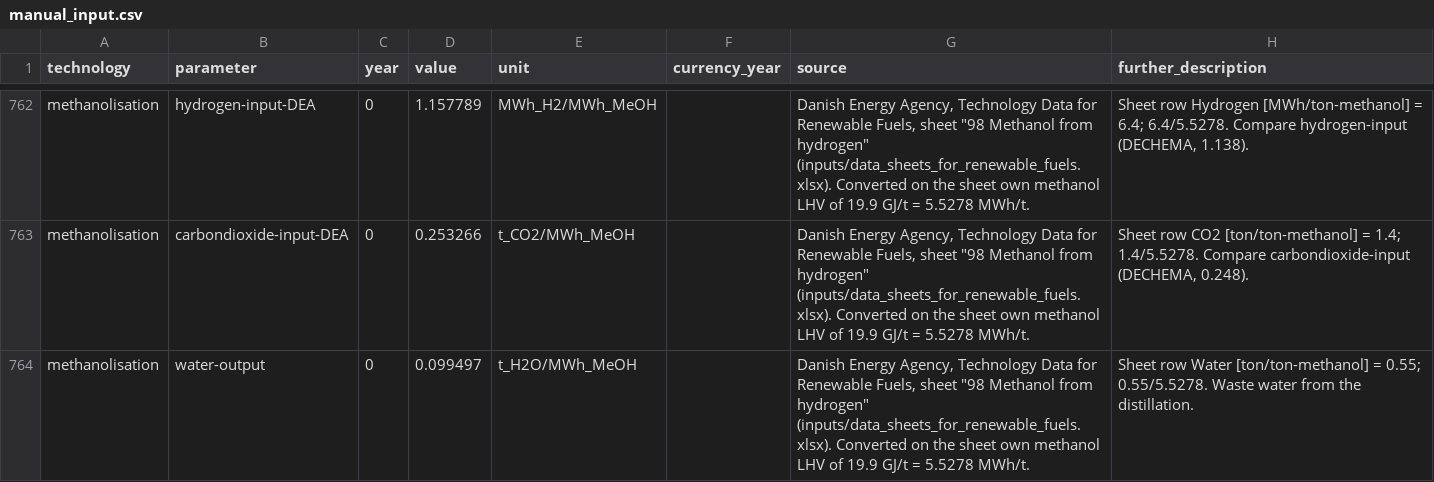
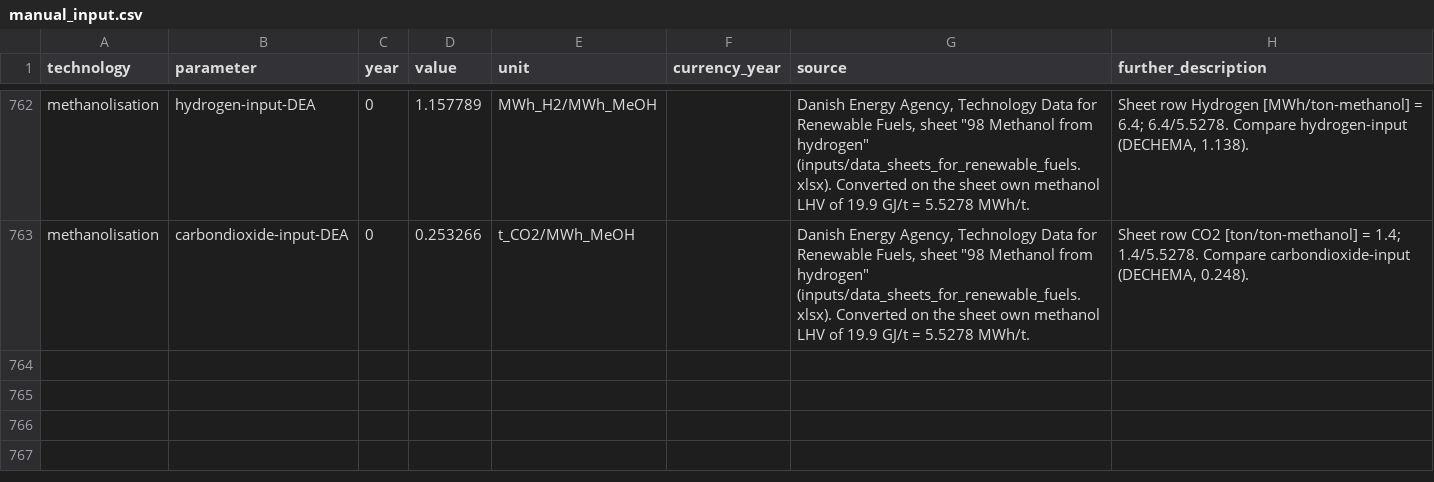
Before and after one commit to BertoGBG/technology-data, a CSV file: inputs/manual_input.csv, drawn as a sheet; only a part is shown, gaps mark what is left out.

```diff
--- a/inputs/manual_input.csv
+++ b/inputs/manual_input.csv
@@ -766,2 +766 @@ methanolisation,hydrogen-input-DEA,0,1.157789,MWh_H2/MWh_MeOH,,"Danish Energy Ag
 methanolisation,carbondioxide-input-DEA,0,0.253266,t_CO2/MWh_MeOH,,"Danish Energy Agency, Technology Data for Renewable Fuels, sheet ""98 Methanol from hydrogen"" (inputs/data_sheets_for_renewable_fuels.xlsx). Converted on the sheet own methanol LHV of 19.9 GJ/t = 5.5278 MWh/t.","Sheet row CO2 [ton/ton-methanol] = 1.4; 1.4/5.5278. Compare carbondioxide-input (DECHEMA, 0.248)."
-methanolisation,water-output,0,0.099497,t_H2O/MWh_MeOH,,"Danish Energy Agency, Technology Data for Renewable Fuels, sheet ""98 Methanol from hydrogen"" (inputs/data_sheets_for_renewable_fuels.xlsx). Converted on the sheet own methanol LHV of 19.9 GJ/t = 5.5278 MWh/t.","Sheet row Water [ton/ton-methanol] = 0.55; 0.55/5.5278. Waste water from the distillation."
```
Also changed, not shown: outputs/costs_2020.csv, outputs/costs_2025.csv, 12 other files.
